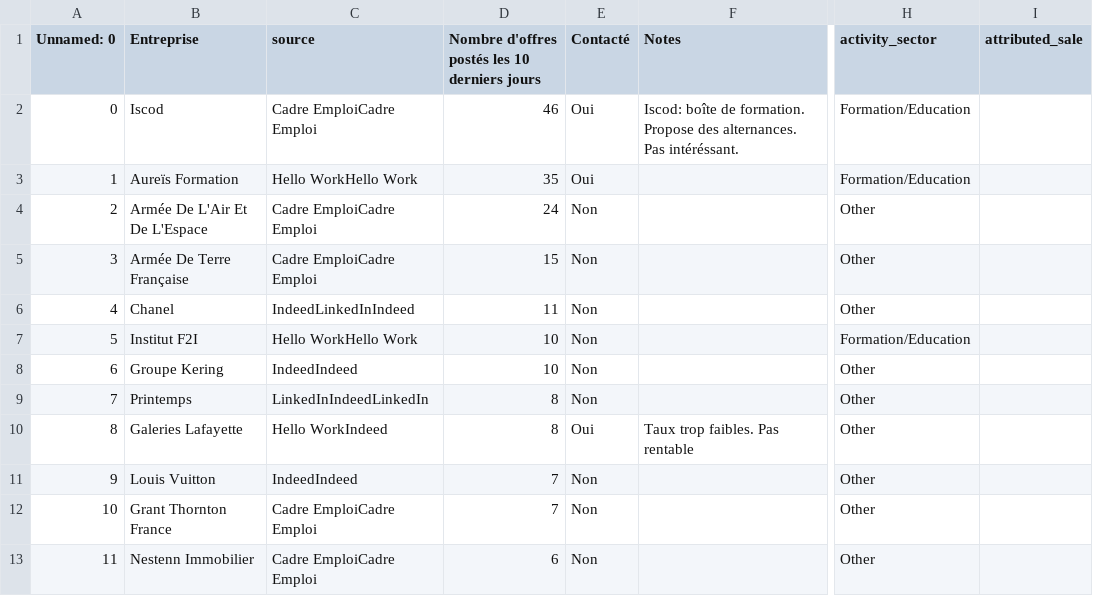
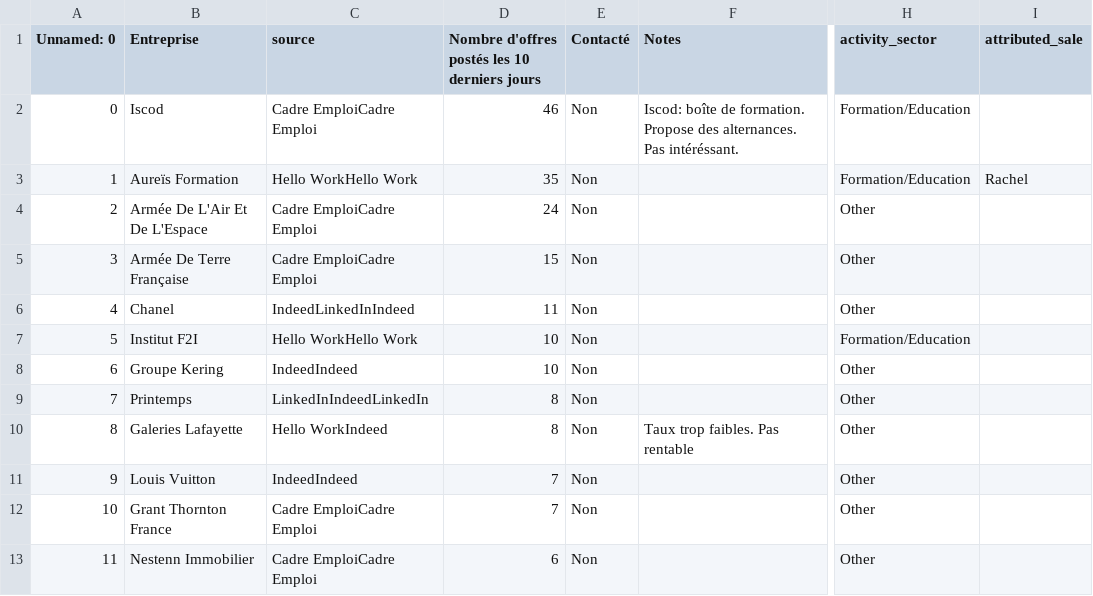
Before and after one commit to Algorithm-Dimension/AI-leads, a CSV file: data/leads_tests_tests_3_feb.csv, drawn as a sheet; only a part is shown, gaps mark what is left out; the diff names each change by its address in the sheet, - before the commit and + after, or states it on an @@ line.

```diff
--- a/data/leads_tests_tests_3_feb.csv
+++ b/data/leads_tests_tests_3_feb.csv
-E2:E3 (Contacté): Oui
+E2:E3 (Contacté): Non
-I3 (attributed_sale): (empty)
+I3 (attributed_sale): Rachel
-E10 (Contacté): Oui
+E10 (Contacté): Non
```
Also changed, not shown: 4 other files.
